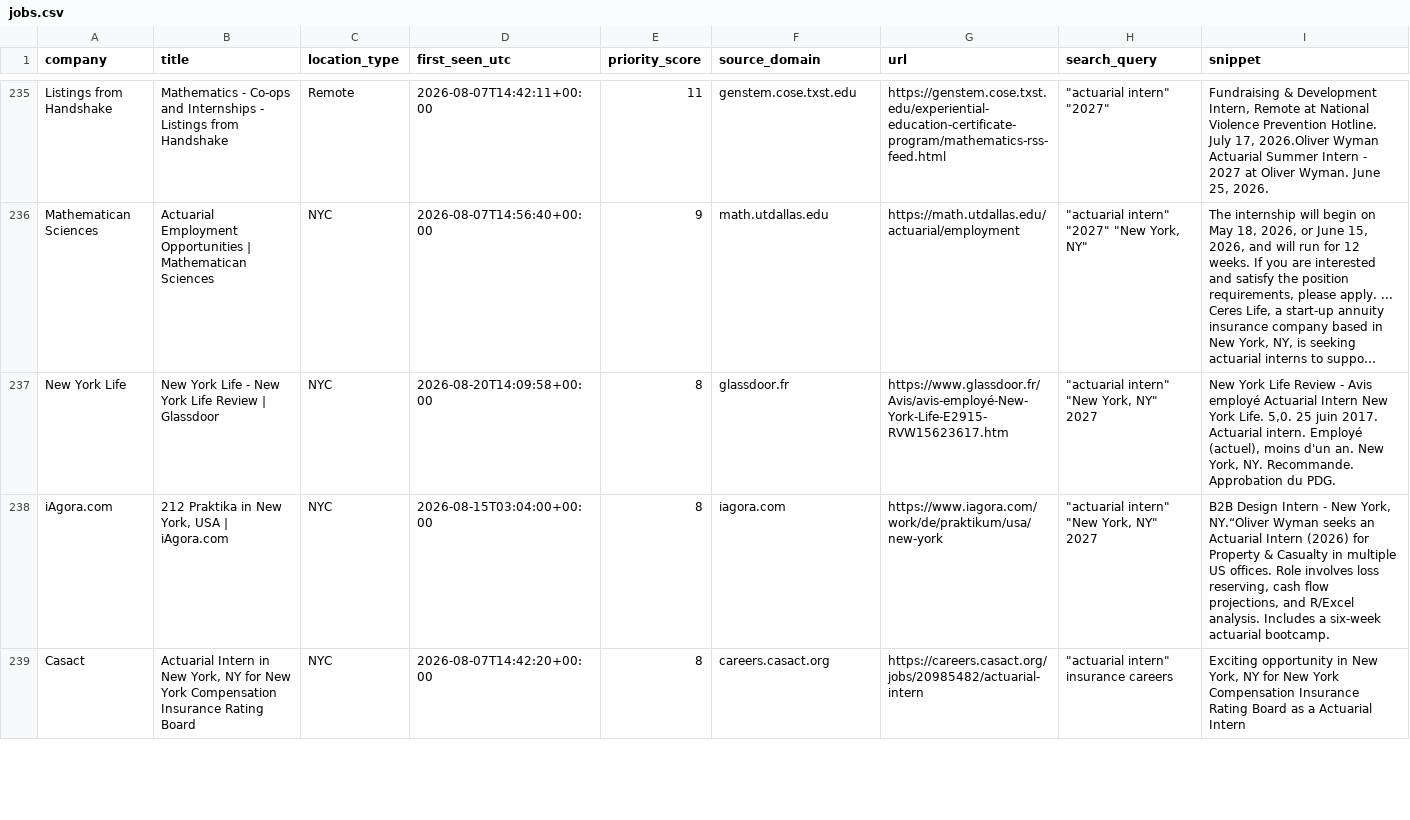
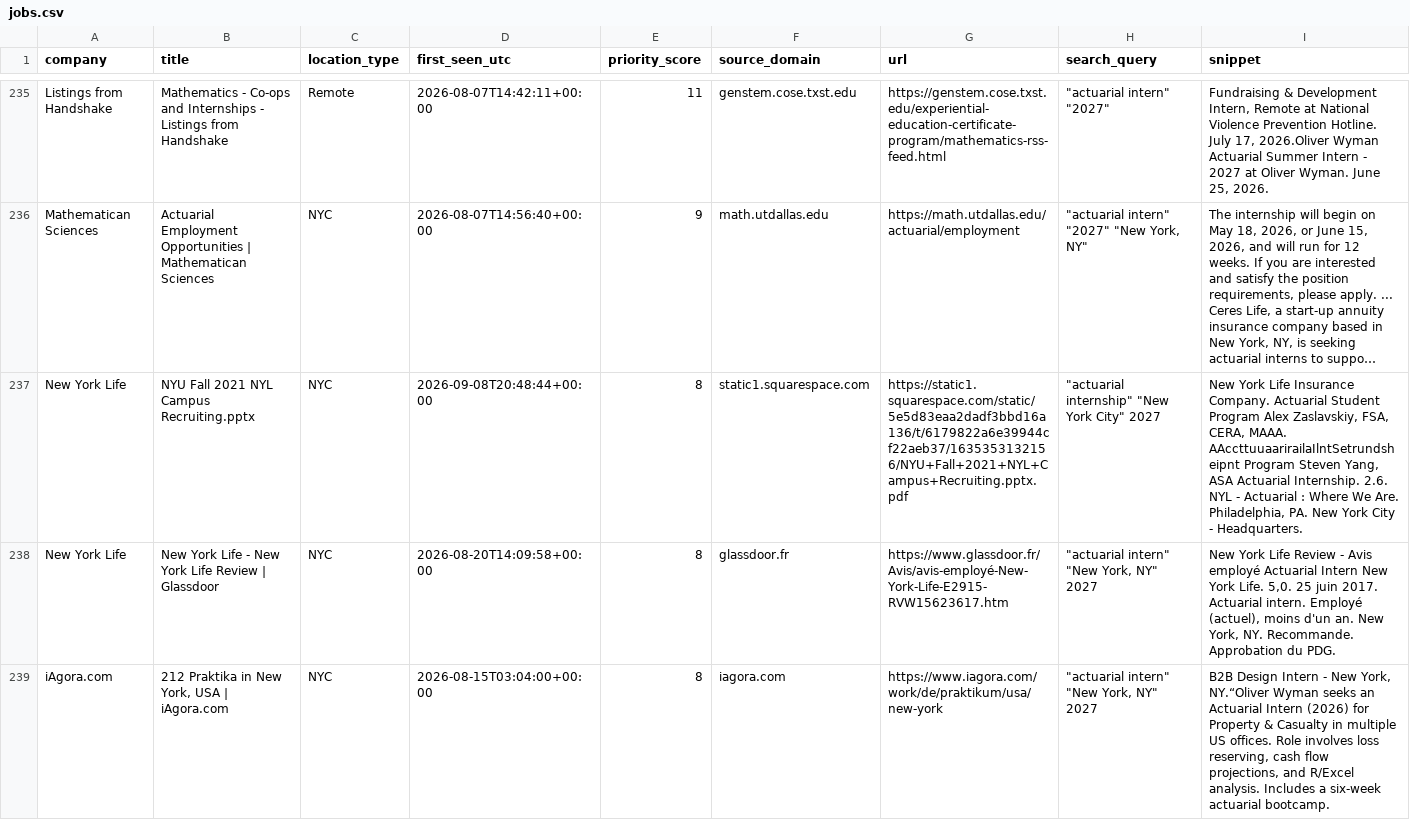
Before and after one commit to nycityeiles-creator/actuarial-internship-finder, a CSV file: jobs.csv, drawn as a sheet; only a part is shown, gaps mark what is left out; the shorter side is filled out with more unchanged rows; long unchanged cells end in …; the diff names each change by its address in the sheet, - before the commit and + after, or states it on an @@ line.

```diff
--- a/jobs.csv
+++ b/jobs.csv
+row 237: New York Life | NYU Fall 2021 NYL Campus Recruiting.pptx | NYC | 2026-09-08T20:48:44+00:00 | 8 | static1.squarespace.com | https://static1.squarespace.com/static/5e5d83eaa2dadf3bbd16a136/t/6179822a6e39944cf22aeb37/1635353132156/NYU+Fall+2021+NYL+Campus+Recruiting.pptx.pdf | "actuarial internship" "New York City" 2027 | New York Life Insurance Company. Actuarial Student Program Alex Zaslavskiy, FSA, CERA, MAAA. AAccttuuaarirailaIlntSetrundsheipnt Program Steven Yang, ASA Actuarial Internship. 2.6. NYL - Actuarial : Where We Are. Philadelphia, PA. New York City - Headquarters.
```
